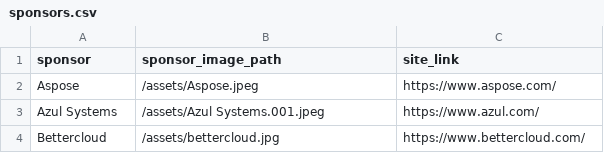
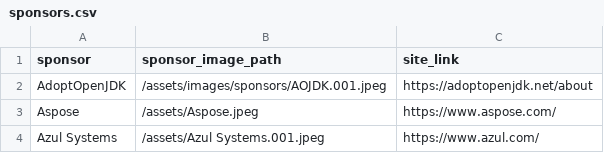
Before and after one commit to lauramoore/ajug_website, a CSV file: _data/sponsors.csv, drawn as a sheet; only a part is shown; the shorter side is filled out with more unchanged rows; the diff names each change by its address in the sheet, - before the commit and + after, or states it on an @@ line.

Commit message:
Updated '_data/sponsors.csv' via CloudCannon

```diff
--- a/_data/sponsors.csv
+++ b/_data/sponsors.csv
+row 2: AdoptOpenJDK | /assets/images/sponsors/AOJDK.001.jpeg | https://adoptopenjdk.net/about
```
